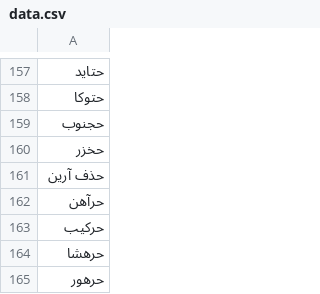
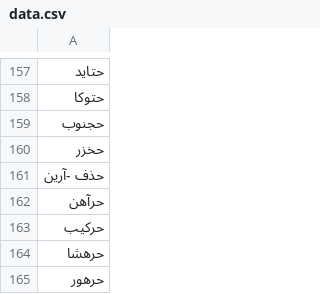
Before and after one commit to imahdimir/d0-FirmTickers, a CSV file: data.csv, drawn as a sheet; only a part is shown, gaps mark what is left out.

Commit message:
Update data حذف -آرين

```diff
--- a/data.csv
+++ b/data.csv
@@ -160,3 +160,3 @@
 حخزر
-حذف آرين
+حذف -آرين
 حرآهن
```
